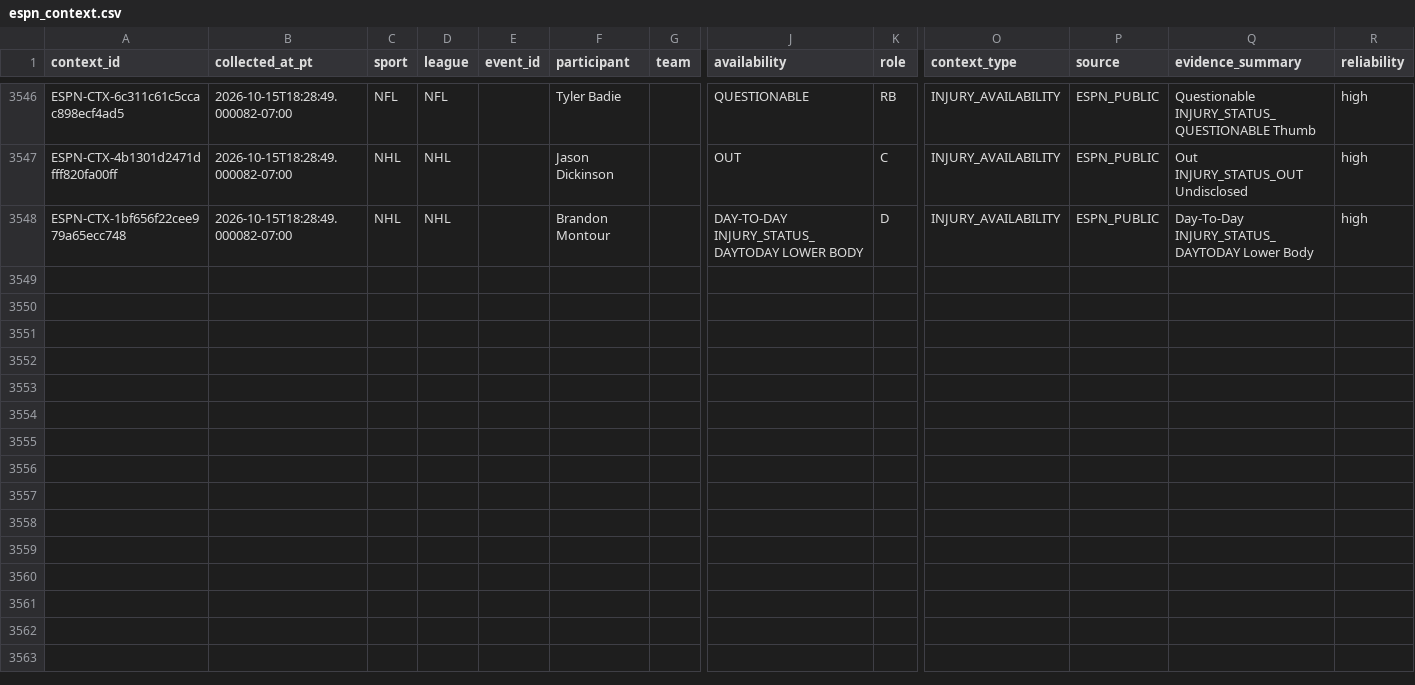
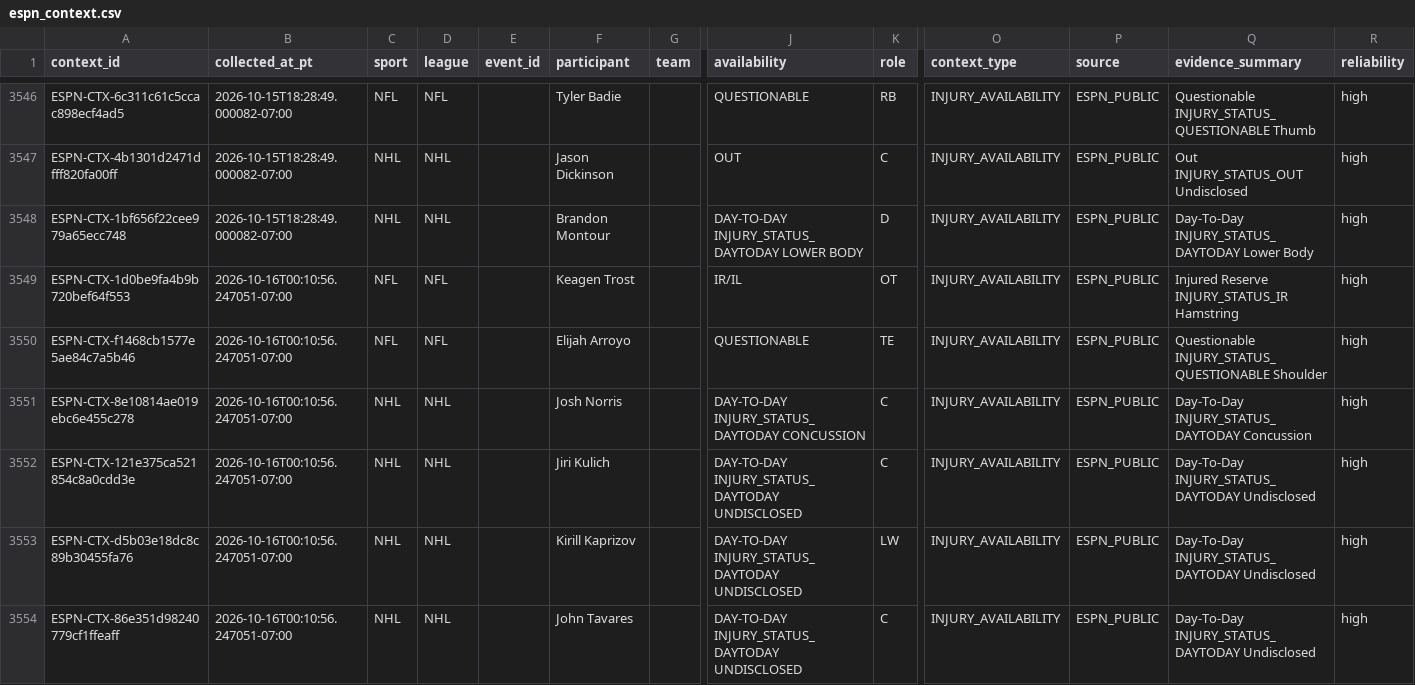
Before and after one commit to JordonNes/JordonNes.github.io, a CSV file: data/espn_context.csv, drawn as a sheet; only a part is shown, gaps mark what is left out; rows hold the shown columns only; the diff names each change by its address in the sheet, - before the commit and + after, or states it on an @@ line.

```diff
--- a/data/espn_context.csv
+++ b/data/espn_context.csv
+row 3549: ESPN-CTX-1d0be9fa4b9b720bef64f553 | 2026-10-16T00:10:56.247051-07:00 | NFL | NFL |  | Keagen Trost |  | IR/IL | OT | INJURY_AVAILABILITY | ESPN_PUBLIC | Injured Reserve INJURY_STATUS_IR Hamstring | high
+row 3550: ESPN-CTX-f1468cb1577e5ae84c7a5b46 | 2026-10-16T00:10:56.247051-07:00 | NFL | NFL |  | Elijah Arroyo |  | QUESTIONABLE | TE | INJURY_AVAILABILITY | ESPN_PUBLIC | Questionable INJURY_STATUS_QUESTIONABLE Shoulder | high
+row 3551: ESPN-CTX-8e10814ae019ebc6e455c278 | 2026-10-16T00:10:56.247051-07:00 | NHL | NHL |  | Josh Norris |  | DAY-TO-DAY INJURY_STATUS_DAYTODAY CONCUSSION | C | INJURY_AVAILABILITY | ESPN_PUBLIC | Day-To-Day INJURY_STATUS_DAYTODAY Concussion | high
+row 3552: ESPN-CTX-121e375ca521854c8a0cdd3e | 2026-10-16T00:10:56.247051-07:00 | NHL | NHL |  | Jiri Kulich |  | DAY-TO-DAY INJURY_STATUS_DAYTODAY UNDISCLOSED | C | INJURY_AVAILABILITY | ESPN_PUBLIC | Day-To-Day INJURY_STATUS_DAYTODAY Undisclosed | high
+row 3553: ESPN-CTX-d5b03e18dc8c89b30455fa76 | 2026-10-16T00:10:56.247051-07:00 | NHL | NHL |  | Kirill Kaprizov |  | DAY-TO-DAY INJURY_STATUS_DAYTODAY UNDISCLOSED | LW | INJURY_AVAILABILITY | ESPN_PUBLIC | Day-To-Day INJURY_STATUS_DAYTODAY Undisclosed | high
+row 3554: ESPN-CTX-86e351d98240779cf1ffeaff | 2026-10-16T00:10:56.247051-07:00 | NHL | NHL |  | John Tavares |  | DAY-TO-DAY INJURY_STATUS_DAYTODAY UNDISCLOSED | C | INJURY_AVAILABILITY | ESPN_PUBLIC | Day-To-Day INJURY_STATUS_DAYTODAY Undisclosed | high
```
Also changed, not shown: 3 other files.
